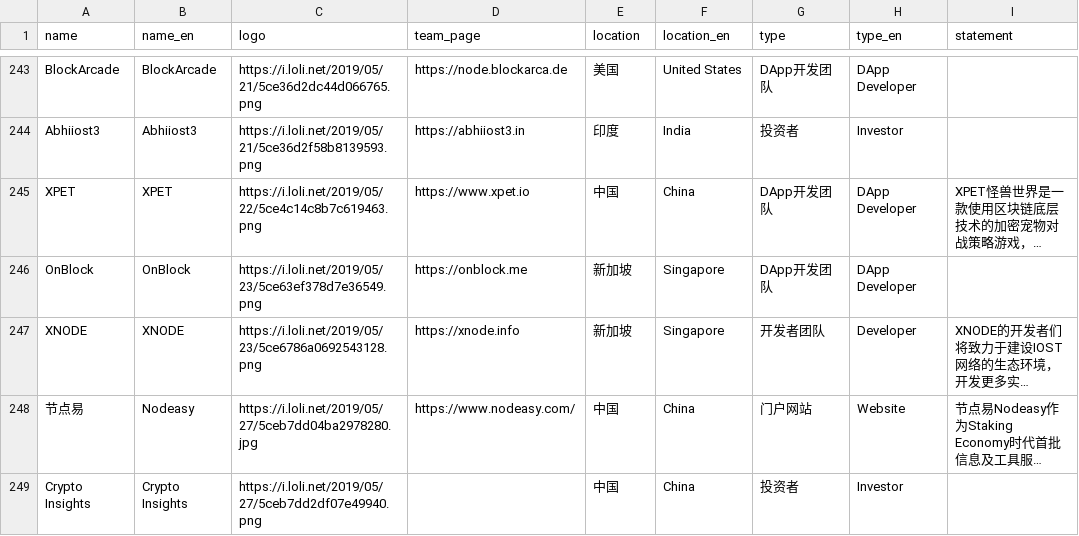
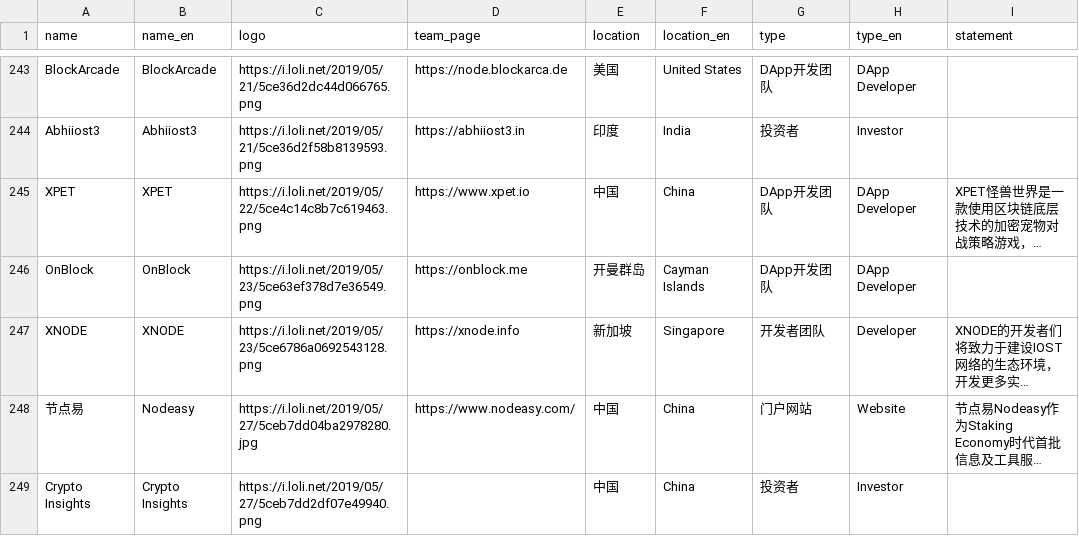
Before and after one commit to iost-official/iost-api, a CSV file: config/candidate.csv, drawn as a sheet; only a part is shown, gaps mark what is left out; long unchanged cells end in …; the diff covers the shown part only; the diff names each change by its address in the sheet, - before the commit and + after, or states it on an @@ line.

Commit message:
Update candidate

```diff
--- a/config/candidate.csv
+++ b/config/candidate.csv
-E246 (location): 新加坡
+E246 (location): 开曼群岛
-F246 (location_en): Singapore
+F246 (location_en): Cayman Islands
```
Also changed, not shown: 2 added rows and 2 edited cells elsewhere in this file.
